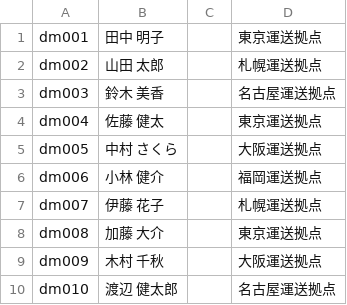
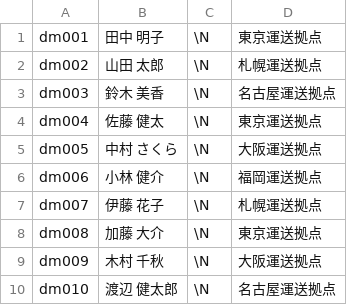
Before and after one commit to Masamune903/pads, a CSV file: mysql-util/initdata/delivery_member.csv, drawn as a sheet.

```diff
--- a/mysql-util/initdata/delivery_member.csv
+++ b/mysql-util/initdata/delivery_member.csv
@@ -1,10 +1,10 @@
-dm001,田中 明子,,東京運送拠点
-dm002,山田 太郎,,札幌運送拠点
-dm003,鈴木 美香,,名古屋運送拠点
-dm004,佐藤 健太,,東京運送拠点
-dm005,中村 さくら,,大阪運送拠点
-dm006,小林 健介,,福岡運送拠点
-dm007,伊藤 花子,,札幌運送拠点
-dm008,加藤 大介,,東京運送拠点
-dm009,木村 千秋,,大阪運送拠点
-dm010,渡辺 健太郎,,名古屋運送拠点
+dm001,田中 明子,\N,東京運送拠点
+dm002,山田 太郎,\N,札幌運送拠点
+dm003,鈴木 美香,\N,名古屋運送拠点
+dm004,佐藤 健太,\N,東京運送拠点
+dm005,中村 さくら,\N,大阪運送拠点
+dm006,小林 健介,\N,福岡運送拠点
+dm007,伊藤 花子,\N,札幌運送拠点
+dm008,加藤 大介,\N,東京運送拠点
+dm009,木村 千秋,\N,大阪運送拠点
+dm010,渡辺 健太郎,\N,名古屋運送拠点
```
Also changed, not shown: mysql-util/initdata/model.csv, mysql-util/initdata/product.csv, 6 other files.
